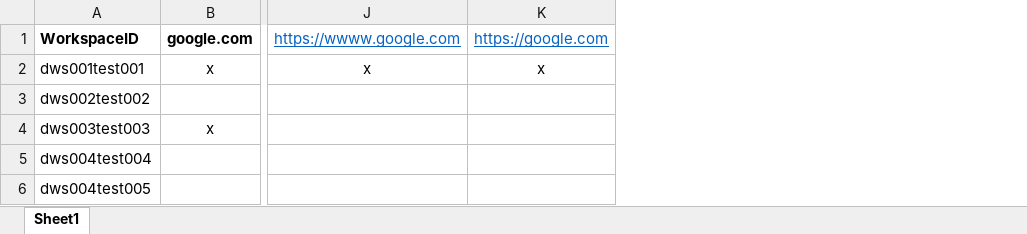
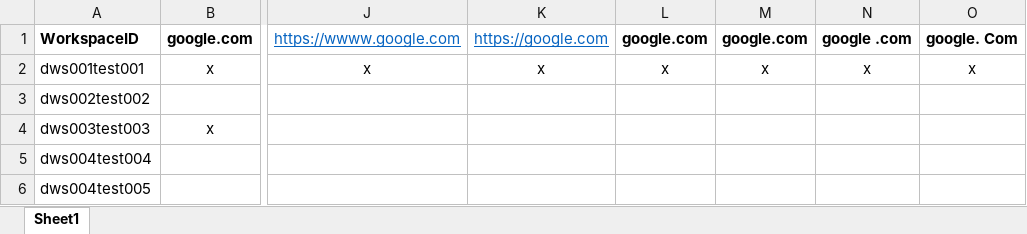
Before and after one commit to flow4u/anDREa_squid, an Excel workbook: dws_squid.xlsx, sheet Sheet1, drawn as a sheet; only a part is shown, gaps mark what is left out; values as stored, in another font and other column widths than the file's, no borders; the diff names each change by its address in the sheet, - before the commit and + after, or states it on an @@ line.

Commit message:
V0.8.1 more test cases

```diff
--- a/dws_squid.xlsx (sheet Sheet1)
+++ b/dws_squid.xlsx (sheet Sheet1)
+column L (google.com), row 2: x
+column M (google.com), row 2: x
+column N (google .com), row 2: x
+column O (google. Com), row 2: x
```
